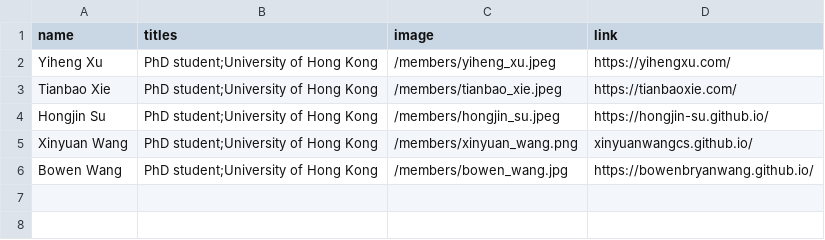
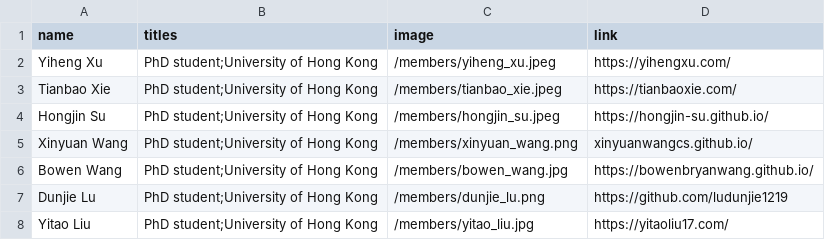
Before and after one commit to xlang-ai/xlang-ai.github.io, a CSV file: data/team/graduates.csv, drawn as a sheet; the diff names each change by its address in the sheet, - before the commit and + after, or states it on an @@ line.

```diff
--- a/data/team/graduates.csv
+++ b/data/team/graduates.csv
+row 7: Dunjie Lu | PhD student;University of Hong Kong | /members/dunjie_lu.png | https://github.com/ludunjie1219
+row 8: Yitao Liu | PhD student;University of Hong Kong | /members/yitao_liu.jpg | https://yitaoliu17.com/
```
Also changed, not shown: data/team/alumni.csv, 1 other file.
